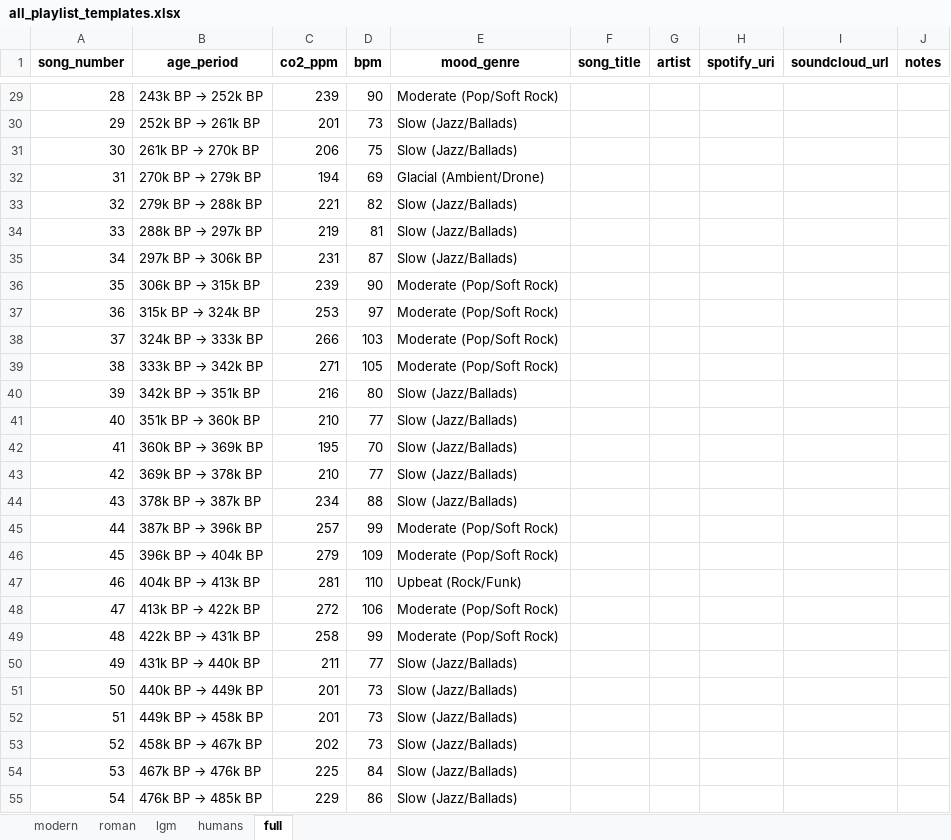
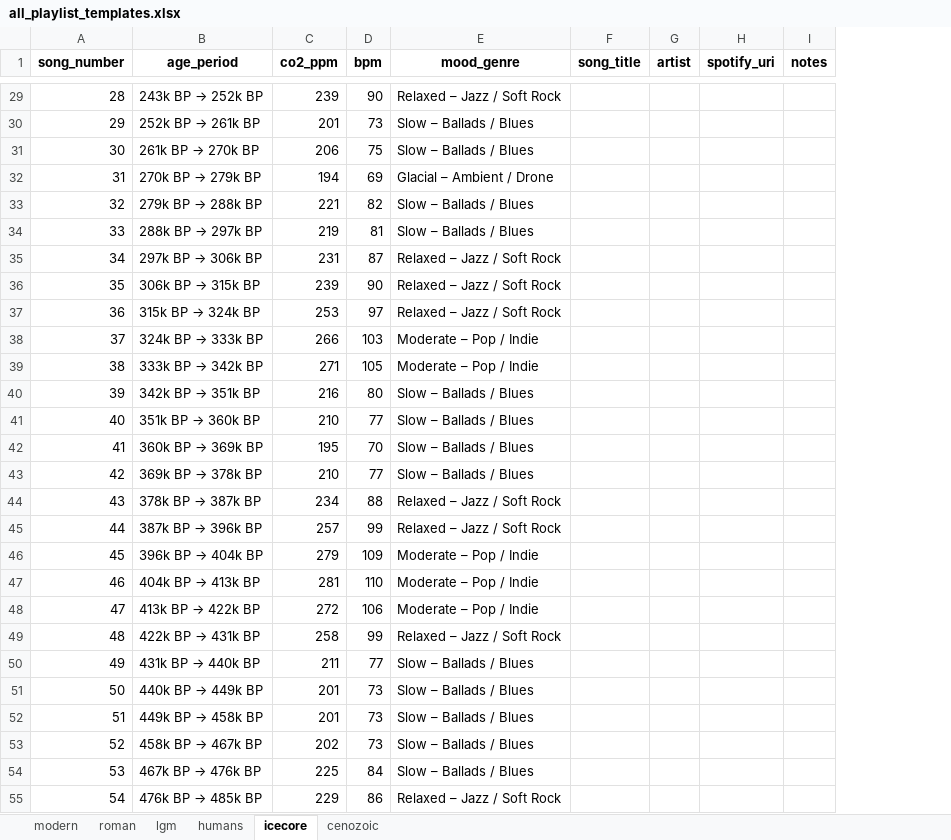
Before and after one commit to l-m-thole/beats-per-million, an Excel workbook: output/all_playlist_templates.xlsx, sheet icecore, drawn as a sheet; only a part is shown, gaps mark what is left out; values as stored, in another font and other column widths than the file's, no borders; the diff covers the shown part only; the diff names each change by its address in the sheet, - before the commit and + after, or states it on an @@ line.

```diff
--- a/output/all_playlist_templates.xlsx (sheet icecore)
+++ b/output/all_playlist_templates.xlsx (sheet icecore)
-sheet tab: full
+sheet tab: icecore
+sheet tab: cenozoic
-column I (soundcloud_url), empty
-E29 (mood_genre): Moderate (Pop/Soft Rock)
+E29 (mood_genre): Relaxed – Jazz / Soft Rock
-E30:E31 (mood_genre): Slow (Jazz/Ballads)
+E30:E31 (mood_genre): Slow – Ballads / Blues
-E32 (mood_genre): Glacial (Ambient/Drone)
+E32 (mood_genre): Glacial – Ambient / Drone
-E33:E34 (mood_genre): Slow (Jazz/Ballads)
+E33:E34 (mood_genre): Slow – Ballads / Blues
-E35 (mood_genre): Slow (Jazz/Ballads)
+E35 (mood_genre): Relaxed – Jazz / Soft Rock
-E36:E37 (mood_genre): Moderate (Pop/Soft Rock)
+E36:E37 (mood_genre): Relaxed – Jazz / Soft Rock
-E38:E39 (mood_genre): Moderate (Pop/Soft Rock)
+E38:E39 (mood_genre): Moderate – Pop / Indie
-E40:E43 (mood_genre): Slow (Jazz/Ballads)
+E40:E43 (mood_genre): Slow – Ballads / Blues
-E44 (mood_genre): Slow (Jazz/Ballads)
+E44 (mood_genre): Relaxed – Jazz / Soft Rock
-E45 (mood_genre): Moderate (Pop/Soft Rock)
+E45 (mood_genre): Relaxed – Jazz / Soft Rock
-E46 (mood_genre): Moderate (Pop/Soft Rock)
+E46 (mood_genre): Moderate – Pop / Indie
-E47 (mood_genre): Upbeat (Rock/Funk)
+E47 (mood_genre): Moderate – Pop / Indie
-E48 (mood_genre): Moderate (Pop/Soft Rock)
+E48 (mood_genre): Moderate – Pop / Indie
-E49 (mood_genre): Moderate (Pop/Soft Rock)
+E49 (mood_genre): Relaxed – Jazz / Soft Rock
-E50:E54 (mood_genre): Slow (Jazz/Ballads)
+E50:E54 (mood_genre): Slow – Ballads / Blues
-E55 (mood_genre): Slow (Jazz/Ballads)
+E55 (mood_genre): Relaxed – Jazz / Soft Rock
```
Also changed, not shown: 63 edited cells elsewhere in this sheet, sheet modern, sheet humans, sheet lgm, sheet roman, data/co2_data.xlsx, 25 other files.
